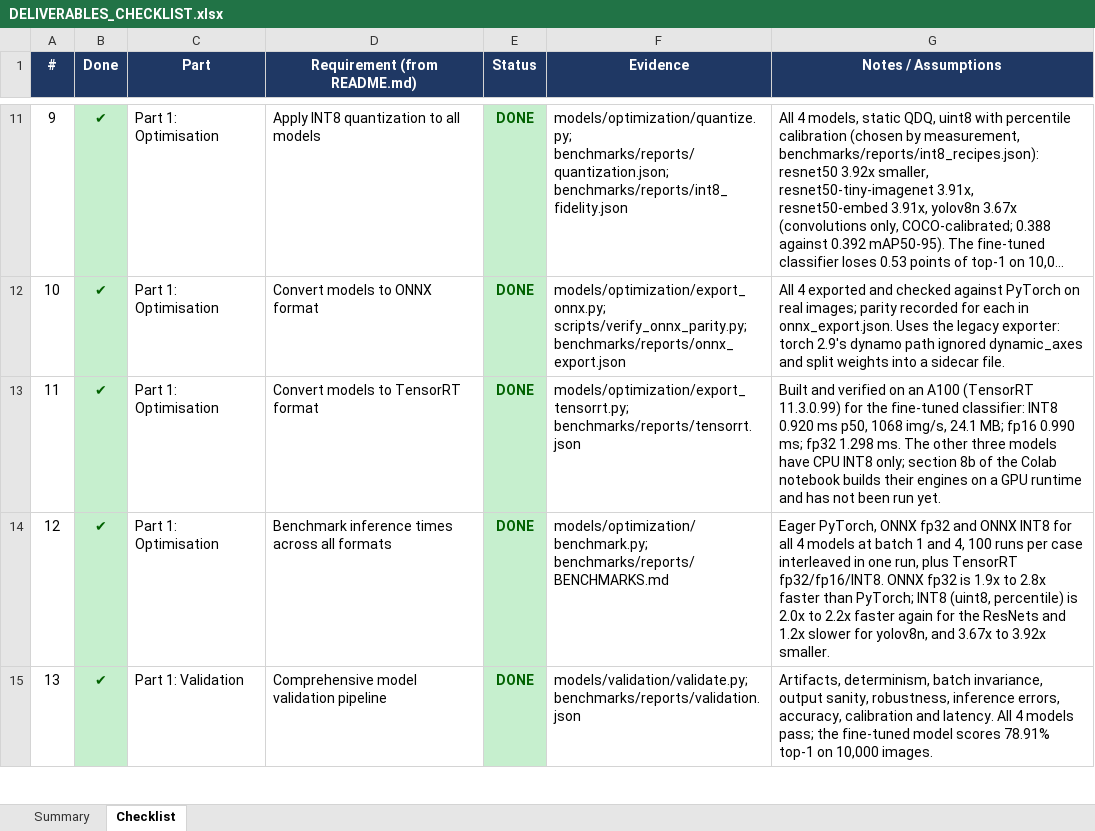
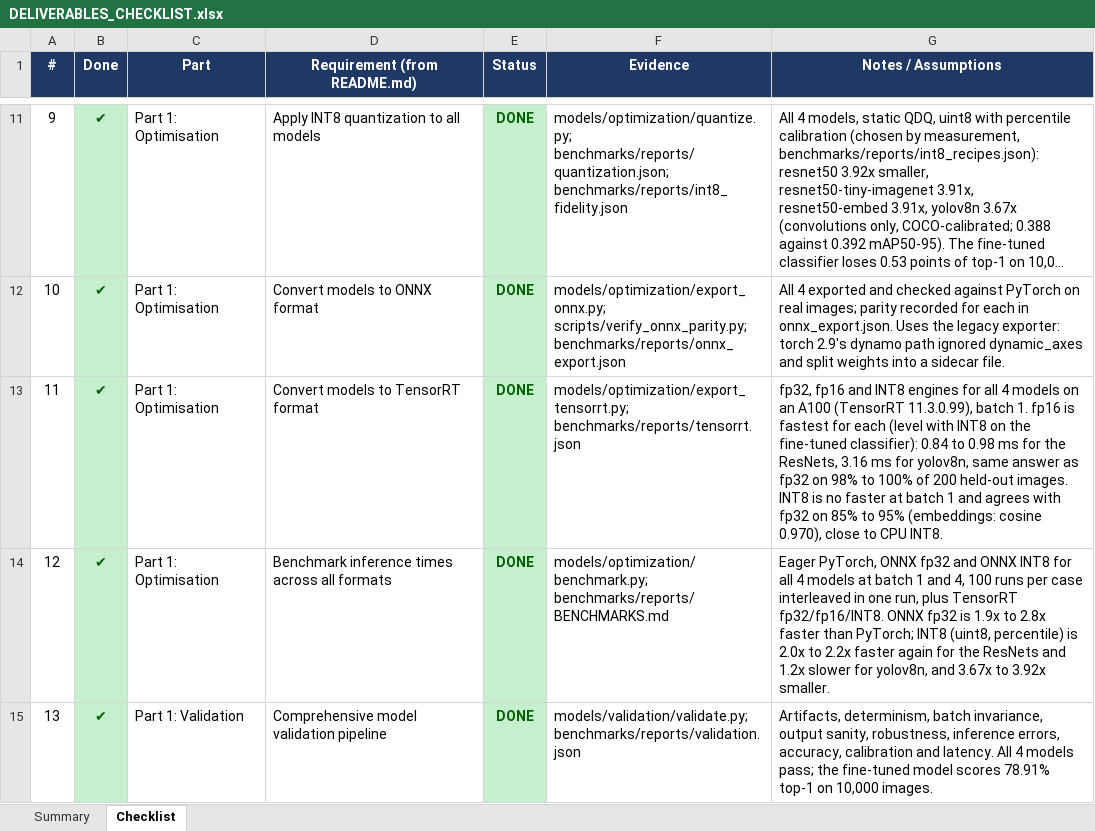
Before and after one commit to pankaj29/ML-Engineer-Challenge, an Excel workbook: DELIVERABLES_CHECKLIST.xlsx, sheet Checklist, drawn as a sheet; only a part is shown, gaps mark what is left out; long unchanged cells end in …; values as stored, in another font and other column widths than the file's, no borders; the diff names each change by its address in the sheet, - before the commit and + after, or states it on an @@ line.

Commit message:
Update model artifacts and benchmarks for ResNet50 and YOLOv8n
- Enhanced TensorRT model conversion details in checklist_data.py, providing more precise performance metrics for fp32, fp16, and INT8 formats across all models.
- Added new JSON artifact files for ResNet50 and YOLOv8n in fp16, fp32, and INT8 formats, including detailed benchmarking results and agreement metrics with source ONNX models.
- Implemented unit tests to verify the integrity of the engine build process, ensuring that artifacts are correctly fetched and utilized.
- Included additional notes on the precision and performance characteristics of the models, highlighting the differences in behavior across various formats.

```diff
--- a/DELIVERABLES_CHECKLIST.xlsx (sheet Checklist)
+++ b/DELIVERABLES_CHECKLIST.xlsx (sheet Checklist)
-G13 (Notes / Assumptions): Built and verified on an A100 (TensorRT 11.3.0.99) for the fine-tuned classifier: INT8 0.920 ms p50, 1068 img/s, 24.1 MB; fp16 0.990 ms; fp32 1.298 ms. The other three models have CPU INT8 only; section 8b of the Colab notebook builds their engines on a GPU runtime and has not been run yet.
+G13 (Notes / Assumptions): fp32, fp16 and INT8 engines for all 4 models on an A100 (TensorRT 11.3.0.99), batch 1. fp16 is fastest for each (level with INT8 on the fine-tuned classifier): 0.84 to 0.98 ms for the ResNets, 3.16 ms for yolov8n, same answer as fp32 on 98% to 100% of 200 held-out images. INT8 is no faster at batch 1 and agrees with fp32 on 85% to 95% (embeddings: cosine 0.970), close to CPU INT8.
```
Also changed, not shown: sheet Summary, 31 other files.
